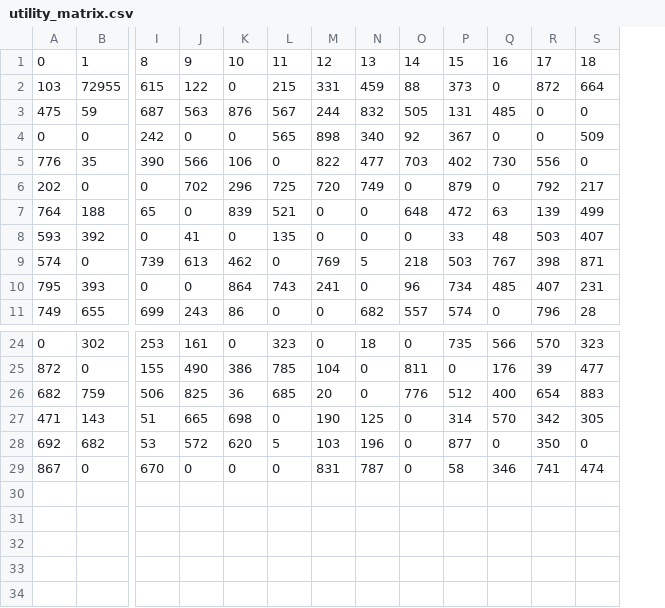
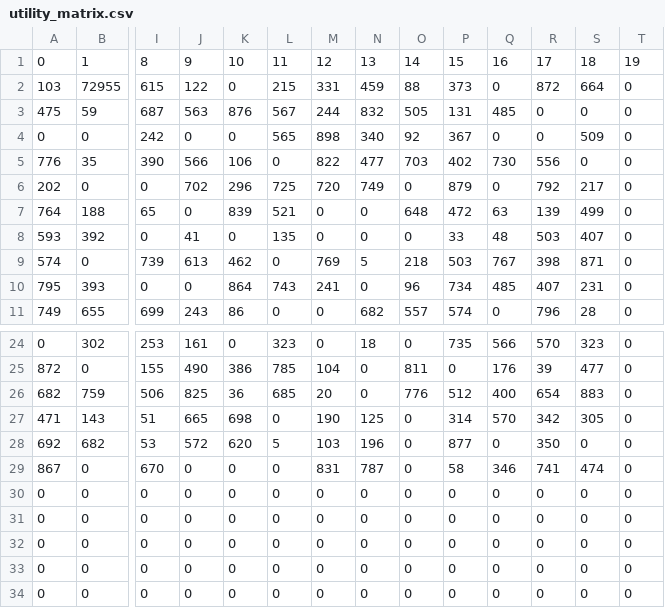
Before and after one commit to Hackathon-LHP-Team/TedUp, a CSV file: utility_matrix.csv, drawn as a sheet; only a part is shown, gaps mark what is left out; rows hold the shown columns only; the diff names each change by its address in the sheet, - before the commit and + after, or states it on an @@ line.

```diff
--- a/utility_matrix.csv
+++ b/utility_matrix.csv
+column T, rows 1-11: 19 | 0 | 0 | 0 | 0 | 0 | 0 | 0 | 0 | 0 | 0; rows 24-29: all 0
+row 30: 0 | 0 | 0 | 0 | 0 | 0 | 0 | 0 | 0 | 0 | 0 | 0 | 0 | 0
+row 31: 0 | 0 | 0 | 0 | 0 | 0 | 0 | 0 | 0 | 0 | 0 | 0 | 0 | 0
+row 32: 0 | 0 | 0 | 0 | 0 | 0 | 0 | 0 | 0 | 0 | 0 | 0 | 0 | 0
+row 33: 0 | 0 | 0 | 0 | 0 | 0 | 0 | 0 | 0 | 0 | 0 | 0 | 0 | 0
+row 34: 0 | 0 | 0 | 0 | 0 | 0 | 0 | 0 | 0 | 0 | 0 | 0 | 0 | 0
```
Also changed, not shown: 3 other files.
